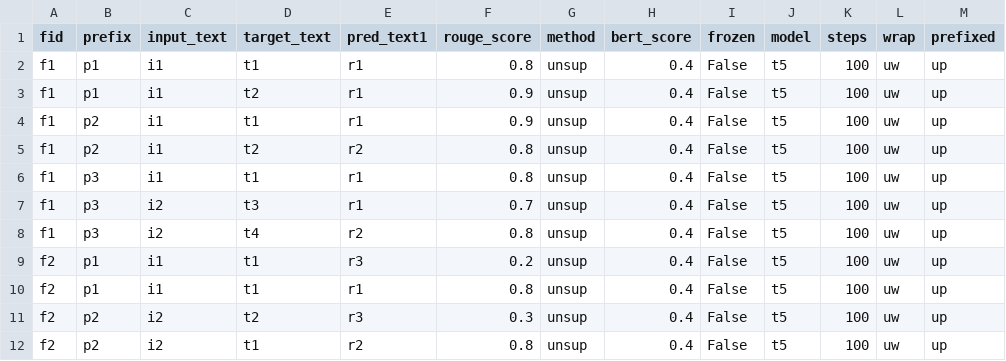
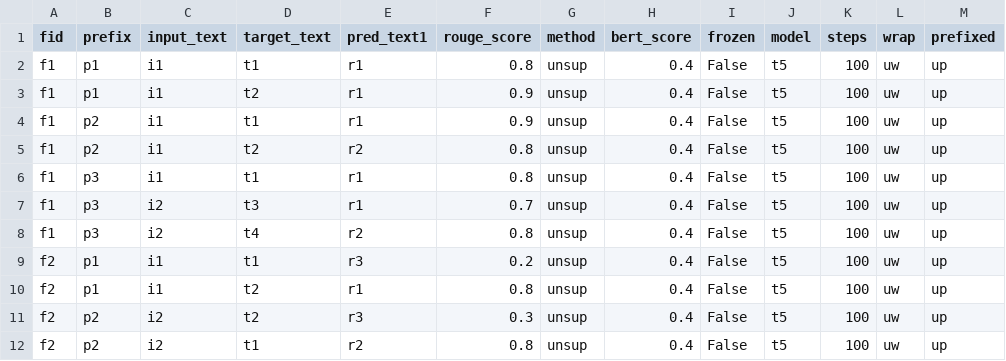
Before and after one commit to puraminy/mt5-comet, a TSV file: comet/train/atomic/full_mysample.tsv, drawn as a sheet; only a part is shown; the diff names each change by its address in the sheet, - before the commit and + after, or states it on an @@ line.

```diff
--- a/comet/train/atomic/full_mysample.tsv
+++ b/comet/train/atomic/full_mysample.tsv
-D10 (target_text): t1
+D10 (target_text): t2
```
Also changed, not shown: 2 other files.
